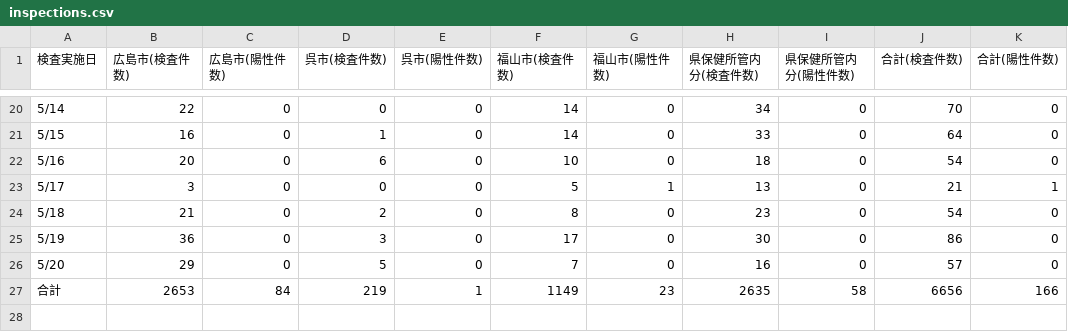
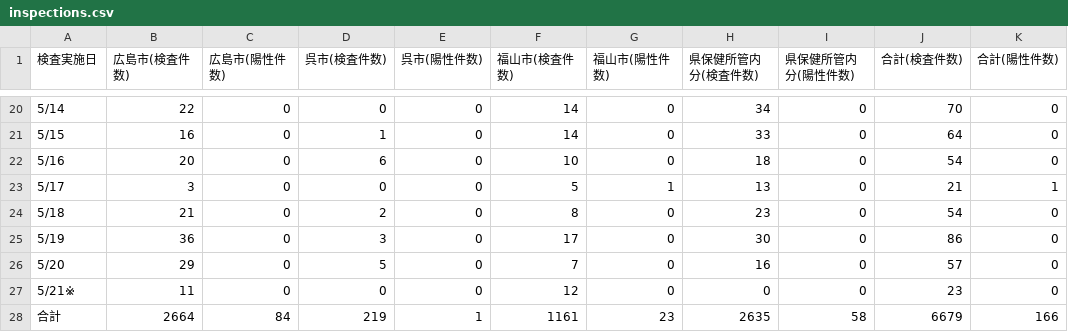
Before and after one commit to tatsuya1970/covid19scraping, a CSV file: inspections.csv, drawn as a sheet; only a part is shown, gaps mark what is left out.

```diff
--- a/inspections.csv
+++ b/inspections.csv
@@ -26,4 +26,5 @@
 5/20,29,0,5,0,7,0,16,0,57,0
-合計,2653,84,219,1,1149,23,"
-2635","58
-",6656,166
+5/21※,11,0,0,0,12,0,0,0,23,0
+合計,2664,84,219,1,1161,23,"
+2635","58
+",6679,166
```
Also changed, not shown: patients_summary.csv, 1 other file.
